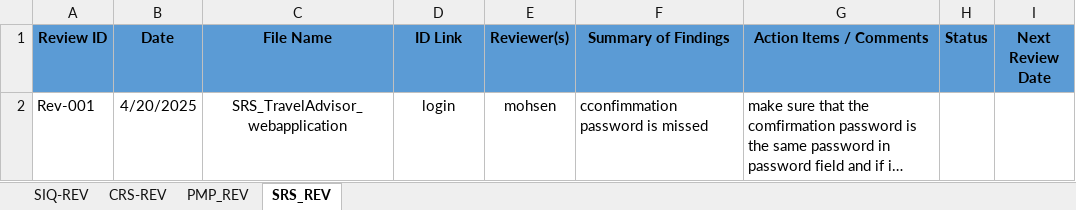
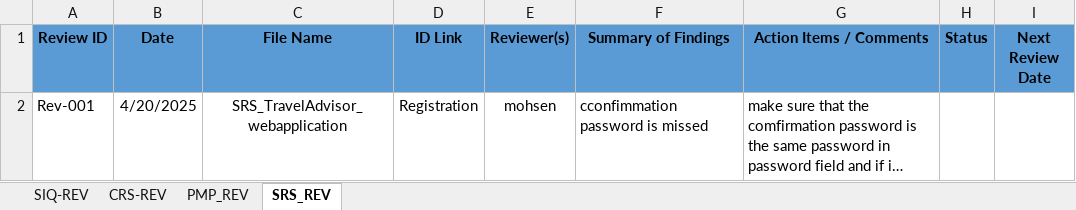
Before and after one commit to Mohamed-Mohsen98/Travel-Advisor-Web-Application, an Excel workbook: Reviews/RT_Travel_Advisor_Web_Application.xlsx, sheet SRS_REV, drawn as a sheet; long unchanged cells end in …; values as stored, in another font and other column widths than the file's, no borders; the diff names each change by its address in the sheet, - before the commit and + after, or states it on an @@ line.

Commit message:
Review Template V1.2
Edit Link id For last review

```diff
--- a/Reviews/RT_Travel_Advisor_Web_Application.xlsx (sheet SRS_REV)
+++ b/Reviews/RT_Travel_Advisor_Web_Application.xlsx (sheet SRS_REV)
-D2 (ID Link): login
+D2 (ID Link): Registration
```
